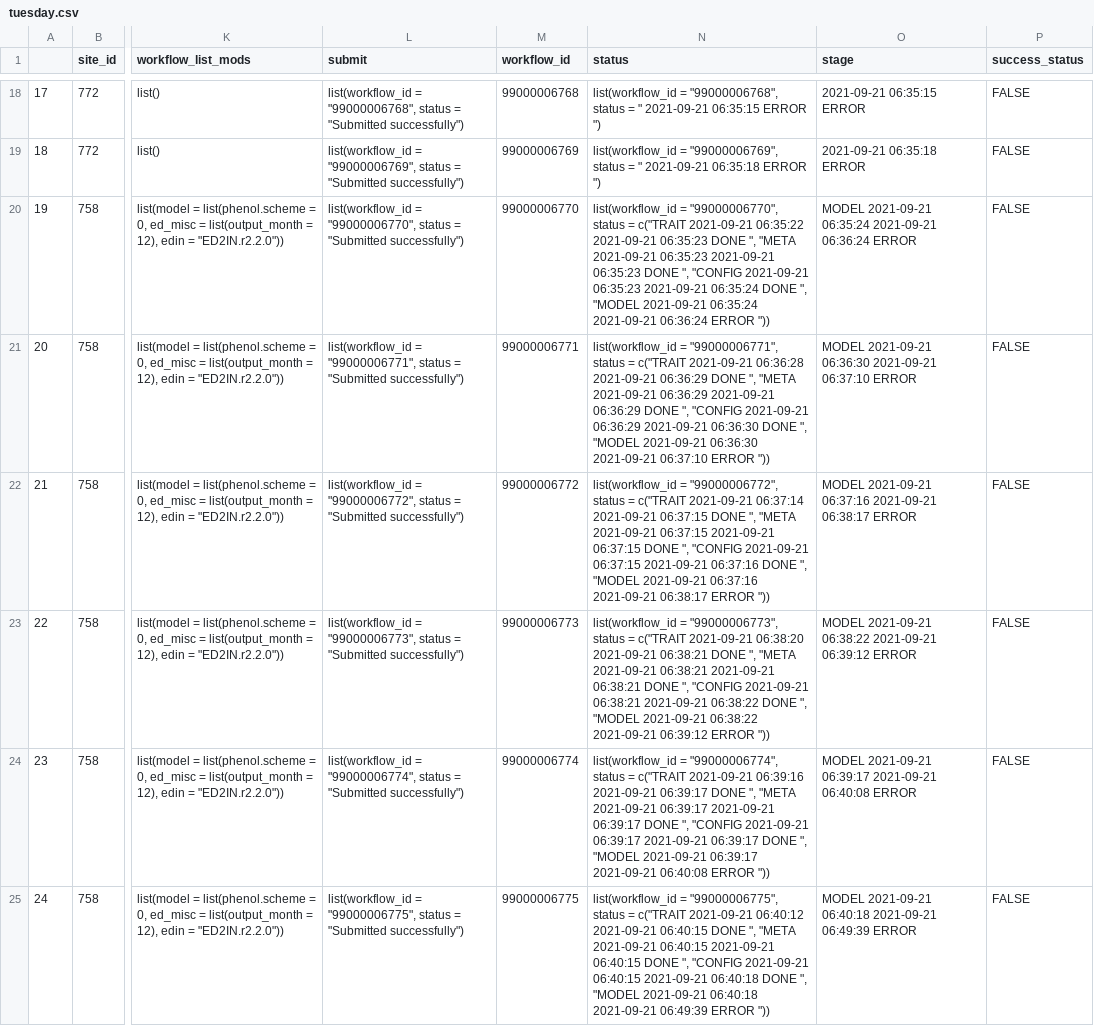
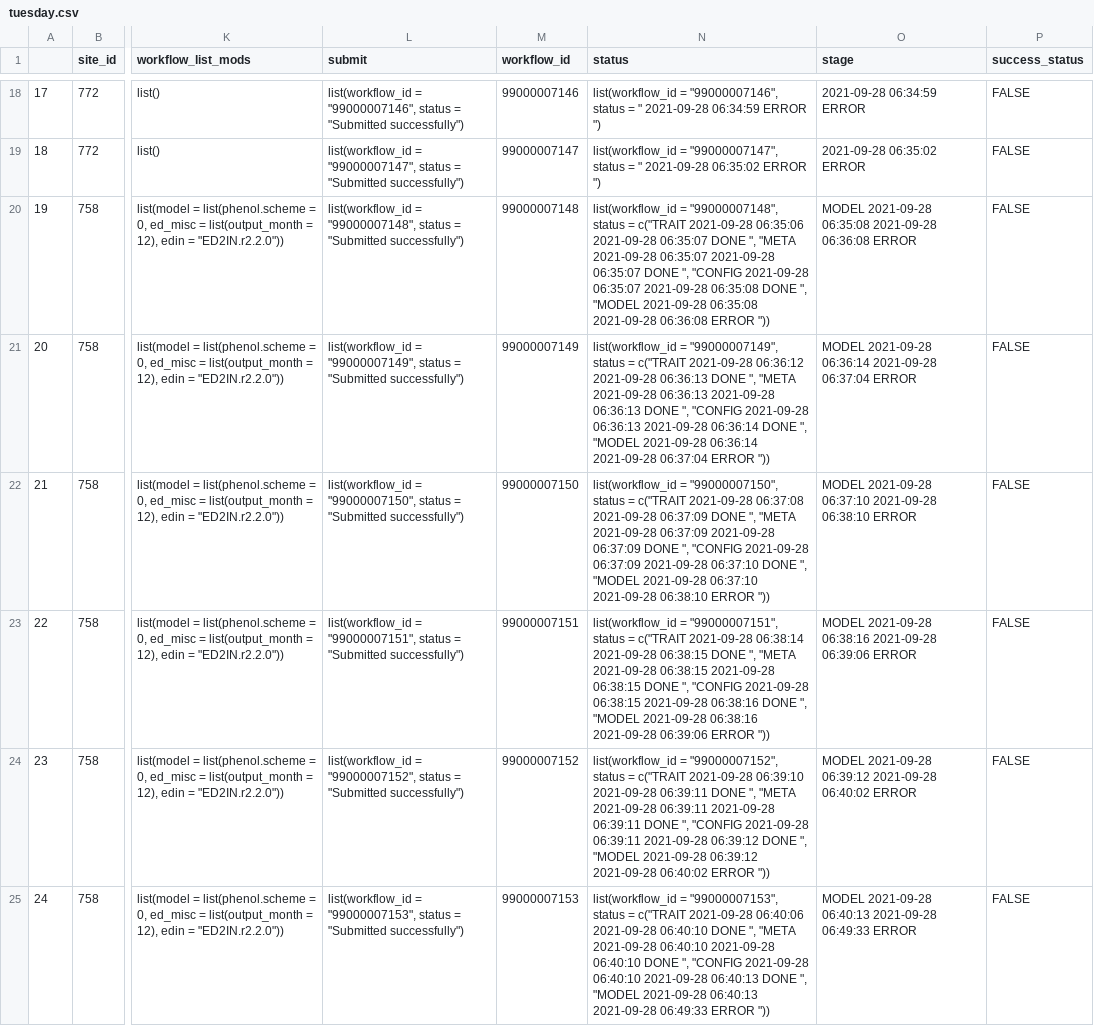
Before and after one commit to PecanProject/pecan-status-board, a CSV file: data/tuesday.csv, drawn as a sheet; only a part is shown, gaps mark what is left out; the diff covers the shown part only; the diff names each change by its address in the sheet, - before the commit and + after, or states it on an @@ line.

```diff
--- a/data/tuesday.csv
+++ b/data/tuesday.csv
-L18 (submit): list(workflow_id = "99000006768", status =…
+L18 (submit): list(workflow_id = "99000007146", status =…
-M18 (workflow_id): 99000006768
+M18 (workflow_id): 99000007146
-N18 (status): list(workflow_id = "99000006768", status = " 2021-09-21 06:35:15 ERROR ")
+N18 (status): list(workflow_id = "99000007146", status = " 2021-09-28 06:34:59 ERROR ")
-O18 (stage): 2021-09-21 06:35:15 ERROR
+O18 (stage): 2021-09-28 06:34:59 ERROR
-L19 (submit): list(workflow_id = "99000006769", status =…
+L19 (submit): list(workflow_id = "99000007147", status =…
-M19 (workflow_id): 99000006769
+M19 (workflow_id): 99000007147
-N19 (status): list(workflow_id = "99000006769", status = " 2021-09-21 06:35:18 ERROR ")
+N19 (status): list(workflow_id = "99000007147", status = " 2021-09-28 06:35:02 ERROR ")
-O19 (stage): 2021-09-21 06:35:18 ERROR
+O19 (stage): 2021-09-28 06:35:02 ERROR
-L20 (submit): list(workflow_id = "99000006770", status =…
+L20 (submit): list(workflow_id = "99000007148", status =…
-M20 (workflow_id): 99000006770
+M20 (workflow_id): 99000007148
-N20 (status): list(workflow_id = "99000006770", status = c("TRAIT 2021-09-21 06:35:22 2021-09-21 06:35:23 DONE ", "META 2021-09-21 06:35:23 2021-09-21 06:35:23 DONE ", "CONFIG 2021-09-21 06:35:23 2021-09-21 06:35:24 DONE ", "MODEL 2021-09-21 06:35:24 2021-09-21 06:36:24 ERROR "))
+N20 (status): list(workflow_id = "99000007148", status = c("TRAIT 2021-09-28 06:35:06 2021-09-28 06:35:07 DONE ", "META 2021-09-28 06:35:07 2021-09-28 06:35:07 DONE ", "CONFIG 2021-09-28 06:35:07 2021-09-28 06:35:08 DONE ", "MODEL 2021-09-28 06:35:08 2021-09-28 06:36:08 ERROR "))
-O20 (stage): MODEL 2021-09-21 06:35:24 2021-09-21 06:36:24 ERROR
+O20 (stage): MODEL 2021-09-28 06:35:08 2021-09-28 06:36:08 ERROR
-L21 (submit): list(workflow_id = "99000006771", status =…
+L21 (submit): list(workflow_id = "99000007149", status =…
-M21 (workflow_id): 99000006771
+M21 (workflow_id): 99000007149
-N21 (status): list(workflow_id = "99000006771", status = c("TRAIT 2021-09-21 06:36:28 2021-09-21 06:36:29 DONE ", "META 2021-09-21 06:36:29 2021-09-21 06:36:29 DONE ", "CONFIG 2021-09-21 06:36:29 2021-09-21 06:36:30 DONE ", "MODEL 2021-09-21 06:36:30 2021-09-21 06:37:10 ERROR "))
+N21 (status): list(workflow_id = "99000007149", status = c("TRAIT 2021-09-28 06:36:12 2021-09-28 06:36:13 DONE ", "META 2021-09-28 06:36:13 2021-09-28 06:36:13 DONE ", "CONFIG 2021-09-28 06:36:13 2021-09-28 06:36:14 DONE ", "MODEL 2021-09-28 06:36:14 2021-09-28 06:37:04 ERROR "))
-O21 (stage): MODEL 2021-09-21 06:36:30 2021-09-21 06:37:10 ERROR
+O21 (stage): MODEL 2021-09-28 06:36:14 2021-09-28 06:37:04 ERROR
-L22 (submit): list(workflow_id = "99000006772", status =…
+L22 (submit): list(workflow_id = "99000007150", status =…
-M22 (workflow_id): 99000006772
+M22 (workflow_id): 99000007150
-N22 (status): list(workflow_id = "99000006772", status = c("TRAIT 2021-09-21 06:37:14 2021-09-21 06:37:15 DONE ", "META 2021-09-21 06:37:15 2021-09-21 06:37:15 DONE ", "CONFIG 2021-09-21 06:37:15 2021-09-21 06:37:16 DONE ", "MODEL 2021-09-21 06:37:16 2021-09-21 06:38:17 ERROR "))
+N22 (status): list(workflow_id = "99000007150", status = c("TRAIT 2021-09-28 06:37:08 2021-09-28 06:37:09 DONE ", "META 2021-09-28 06:37:09 2021-09-28 06:37:09 DONE ", "CONFIG 2021-09-28 06:37:09 2021-09-28 06:37:10 DONE ", "MODEL 2021-09-28 06:37:10 2021-09-28 06:38:10 ERROR "))
-O22 (stage): MODEL 2021-09-21 06:37:16 2021-09-21 06:38:17 ERROR
+O22 (stage): MODEL 2021-09-28 06:37:10 2021-09-28 06:38:10 ERROR
-L23 (submit): list(workflow_id = "99000006773", status =…
+L23 (submit): list(workflow_id = "99000007151", status =…
-M23 (workflow_id): 99000006773
+M23 (workflow_id): 99000007151
-N23 (status): list(workflow_id = "99000006773", status = c("TRAIT 2021-09-21 06:38:20 2021-09-21 06:38:21 DONE ", "META 2021-09-21 06:38:21 2021-09-21 06:38:21 DONE ", "CONFIG 2021-09-21 06:38:21 2021-09-21 06:38:22 DONE ", "MODEL 2021-09-21 06:38:22 2021-09-21 06:39:12 ERROR "))
+N23 (status): list(workflow_id = "99000007151", status = c("TRAIT 2021-09-28 06:38:14 2021-09-28 06:38:15 DONE ", "META 2021-09-28 06:38:15 2021-09-28 06:38:15 DONE ", "CONFIG 2021-09-28 06:38:15 2021-09-28 06:38:16 DONE ", "MODEL 2021-09-28 06:38:16 2021-09-28 06:39:06 ERROR "))
-O23 (stage): MODEL 2021-09-21 06:38:22 2021-09-21 06:39:12 ERROR
+O23 (stage): MODEL 2021-09-28 06:38:16 2021-09-28 06:39:06 ERROR
-L24 (submit): list(workflow_id = "99000006774", status =…
+L24 (submit): list(workflow_id = "99000007152", status =…
-M24 (workflow_id): 99000006774
+M24 (workflow_id): 99000007152
-N24 (status): list(workflow_id = "99000006774", status = c("TRAIT 2021-09-21 06:39:16 2021-09-21 06:39:17 DONE ", "META 2021-09-21 06:39:17 2021-09-21 06:39:17 DONE ", "CONFIG 2021-09-21 06:39:17 2021-09-21 06:39:17 DONE ", "MODEL 2021-09-21 06:39:17 2021-09-21 06:40:08 ERROR "))
+N24 (status): list(workflow_id = "99000007152", status = c("TRAIT 2021-09-28 06:39:10 2021-09-28 06:39:11 DONE ", "META 2021-09-28 06:39:11 2021-09-28 06:39:11 DONE ", "CONFIG 2021-09-28 06:39:11 2021-09-28 06:39:12 DONE ", "MODEL 2021-09-28 06:39:12 2021-09-28 06:40:02 ERROR "))
-O24 (stage): MODEL 2021-09-21 06:39:17 2021-09-21 06:40:08 ERROR
+O24 (stage): MODEL 2021-09-28 06:39:12 2021-09-28 06:40:02 ERROR
-L25 (submit): list(workflow_id = "99000006775", status =…
+L25 (submit): list(workflow_id = "99000007153", status =…
-M25 (workflow_id): 99000006775
+M25 (workflow_id): 99000007153
-N25 (status): list(workflow_id = "99000006775", status = c("TRAIT 2021-09-21 06:40:12 2021-09-21 06:40:15 DONE ", "META 2021-09-21 06:40:15 2021-09-21 06:40:15 DONE ", "CONFIG 2021-09-21 06:40:15 2021-09-21 06:40:18 DONE ", "MODEL 2021-09-21 06:40:18 2021-09-21 06:49:39 ERROR "))
+N25 (status): list(workflow_id = "99000007153", status = c("TRAIT 2021-09-28 06:40:06 2021-09-28 06:40:10 DONE ", "META 2021-09-28 06:40:10 2021-09-28 06:40:10 DONE ", "CONFIG 2021-09-28 06:40:10 2021-09-28 06:40:13 DONE ", "MODEL 2021-09-28 06:40:13 2021-09-28 06:49:33 ERROR "))
-O25 (stage): MODEL 2021-09-21 06:40:18 2021-09-21 06:49:39 ERROR
+O25 (stage): MODEL 2021-09-28 06:40:13 2021-09-28 06:49:33 ERROR
```
Also changed, not shown: 76 edited cells elsewhere in this file.
